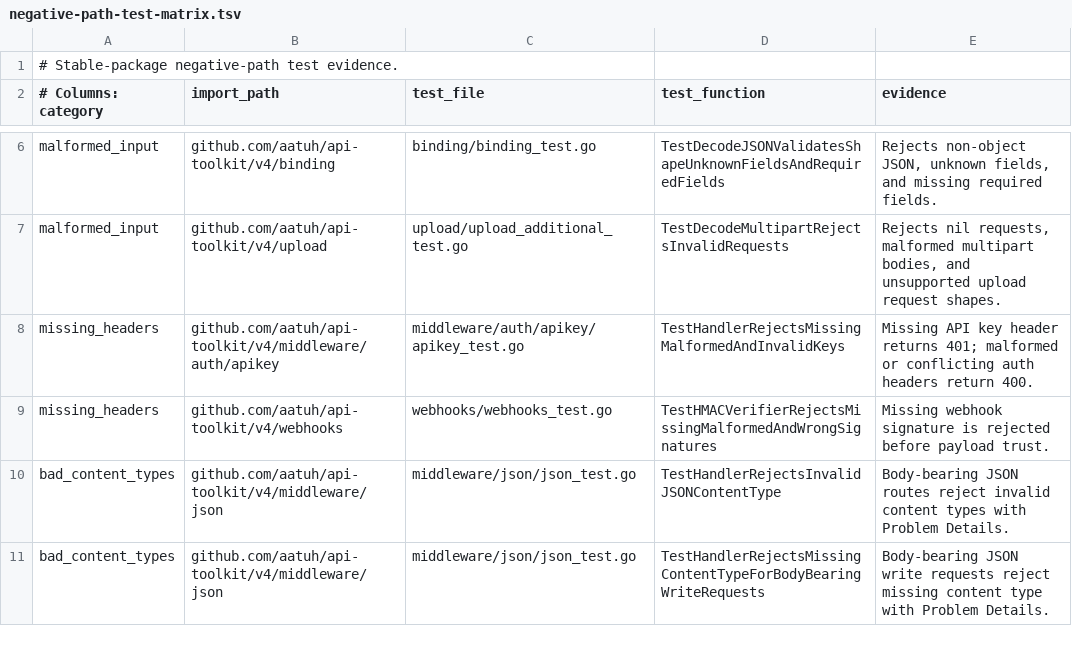
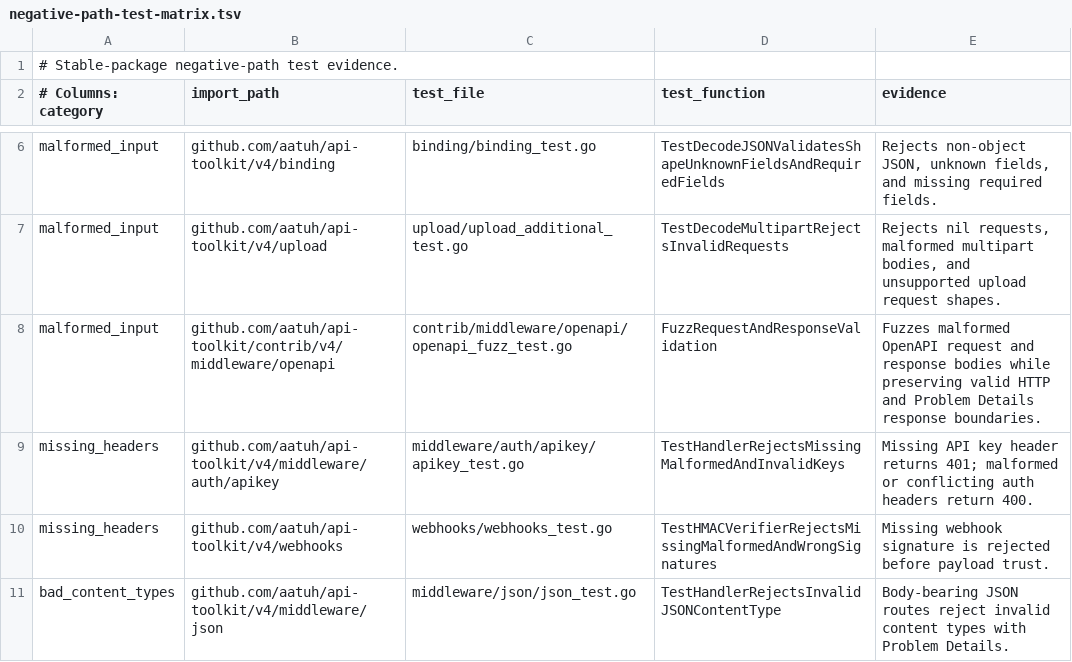
Before and after one commit to aatuh/api-toolkit, a TSV file: docs/negative-path-test-matrix.tsv, drawn as a sheet; only a part is shown, gaps mark what is left out; the shorter side is filled out with more unchanged rows; the diff names each change by its address in the sheet, - before the commit and + after, or states it on an @@ line.

Commit message:
test: harden timing fuzz and mutation coverage
Refs: CI-004

```diff
--- a/docs/negative-path-test-matrix.tsv
+++ b/docs/negative-path-test-matrix.tsv
+row 8: malformed_input | github.com/aatuh/api-toolkit/contrib/v4/middleware/openapi | contrib/middleware/openapi/openapi_fuzz_test.go | FuzzRequestAndResponseValidation | Fuzzes malformed OpenAPI request and response bodies while preserving valid HTTP and Problem Details response boundaries.
```
Also changed, not shown: 17 other files.
